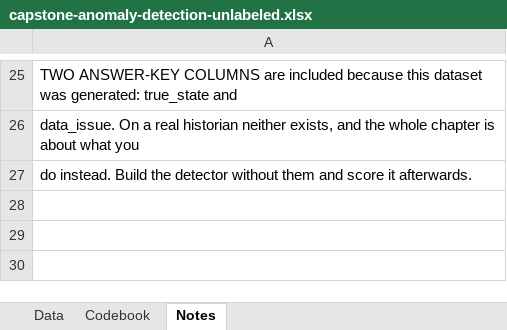
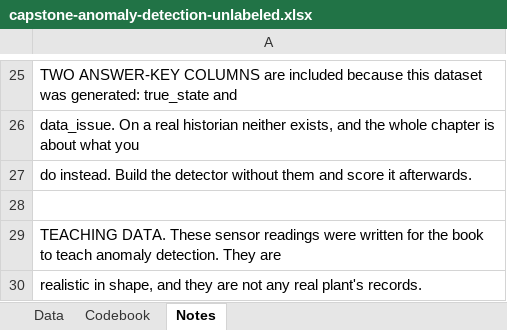
Before and after one commit to johnfisher-ai/Statistics-Data-Science-AI-Visual-Book, an Excel workbook: data/capstone-anomaly-detection-unlabeled.xlsx, sheet Notes, drawn as a sheet; only a part is shown, gaps mark what is left out; values as stored, in another font and other column widths than the file's, no borders; the diff names each change by its address in the sheet, - before the commit and + after, or states it on an @@ line.

```diff
--- a/data/capstone-anomaly-detection-unlabeled.xlsx (sheet Notes)
+++ b/data/capstone-anomaly-detection-unlabeled.xlsx (sheet Notes)
+row 28: (empty)
+row 29: TEACHING DATA. These sensor readings were written for the book to teach anomaly detection. They are
+row 30: realistic in shape, and they are not any real plant's records.
```
Also changed, not shown: data/combining-and-reshaping-data--store_sales_long.xlsx, data/exploratory-data-analysis-eda--customer_analytics.xlsx, 13 other files.
